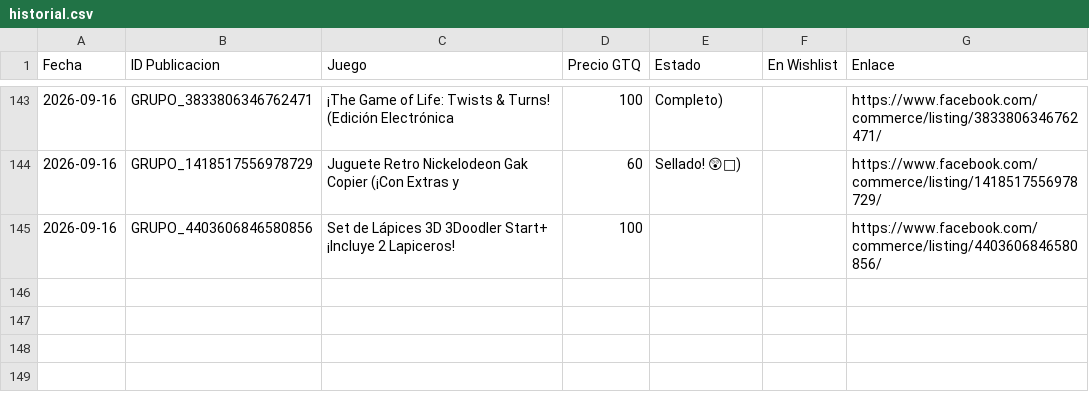
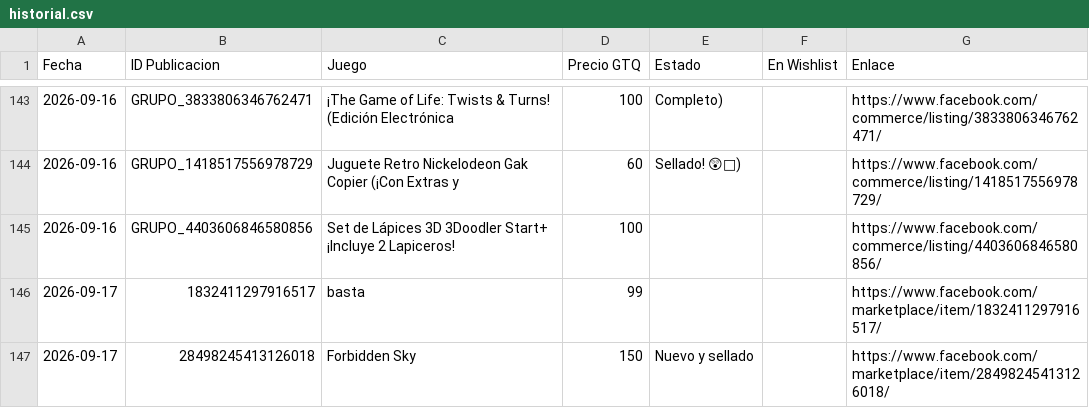
Before and after one commit to Josecito1002/boardgames-tracker, a CSV file: historial.csv, drawn as a sheet; only a part is shown, gaps mark what is left out; the diff names each change by its address in the sheet, - before the commit and + after, or states it on an @@ line.

```diff
--- a/historial.csv
+++ b/historial.csv
+row 146: 2026-09-17 | 1832411297916517 | basta | 99 |  |  | https://www.facebook.com/marketplace/item/1832411297916517/
+row 147: 2026-09-17 | 28498245413126018 | Forbidden Sky | 150 | Nuevo y sellado |  | https://www.facebook.com/marketplace/item/28498245413126018/
```
Also changed, not shown: 1 other file.
